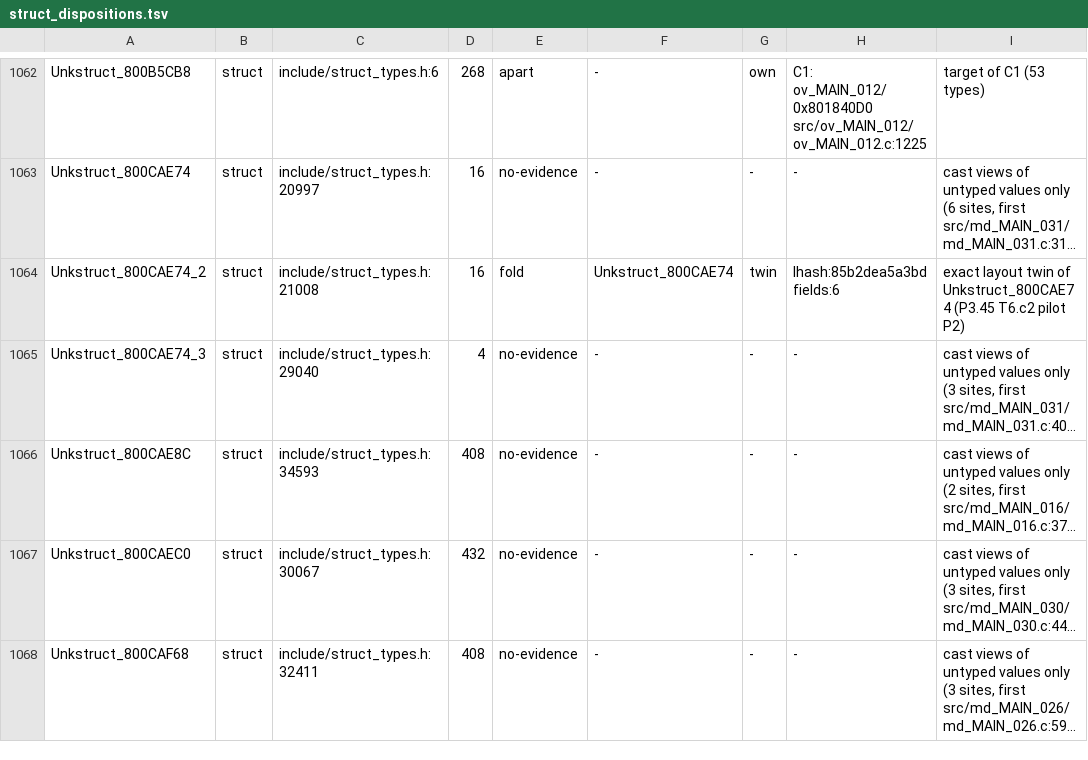
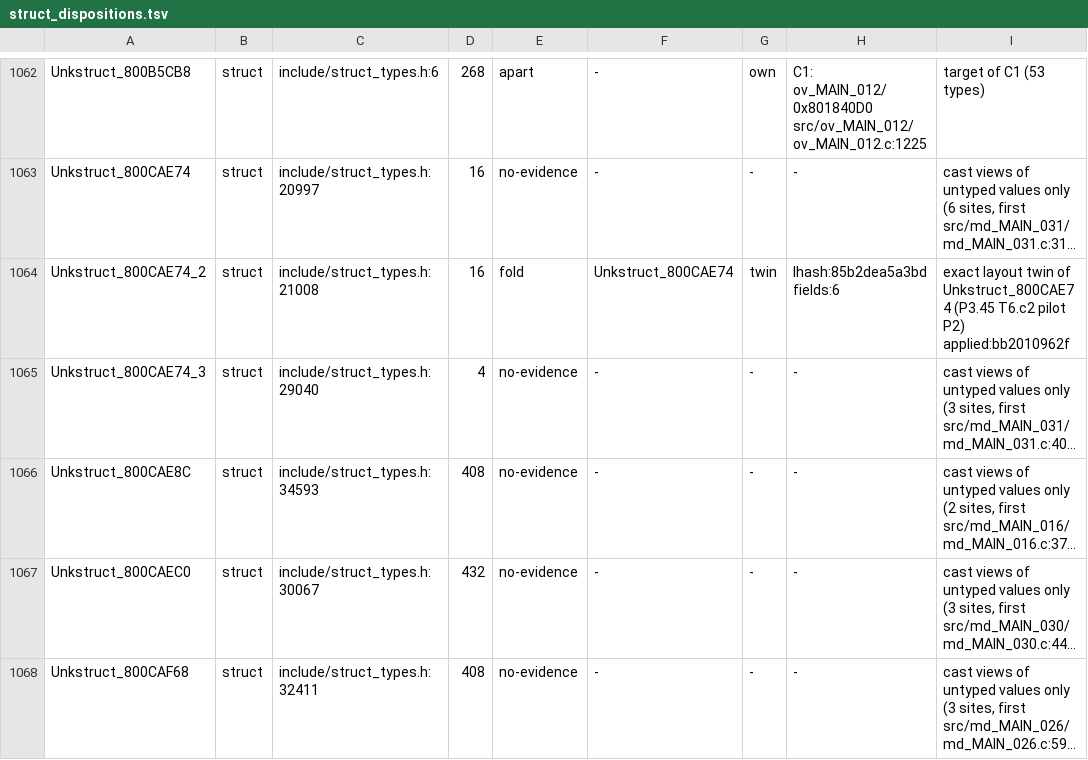
Before and after one commit to Druthulu/BFM-decomp, a TSV file: config/struct_dispositions.tsv, drawn as a sheet; only a part is shown, gaps mark what is left out; long unchanged cells end in …; the diff names each change by its address in the sheet, - before the commit and + after, or states it on an @@ line.

Commit message:
T6.c3: P2 row stamped applied:bb2010962f

```diff
--- a/config/struct_dispositions.tsv
+++ b/config/struct_dispositions.tsv
-I1064: …pilot P2)
+I1064: …pilot P2) applied:bb2010962f
```
